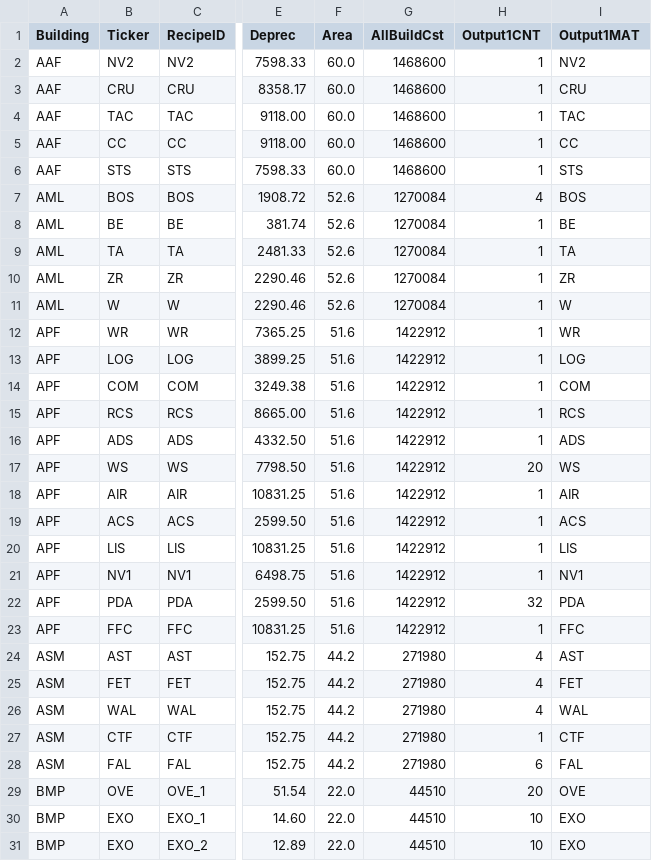
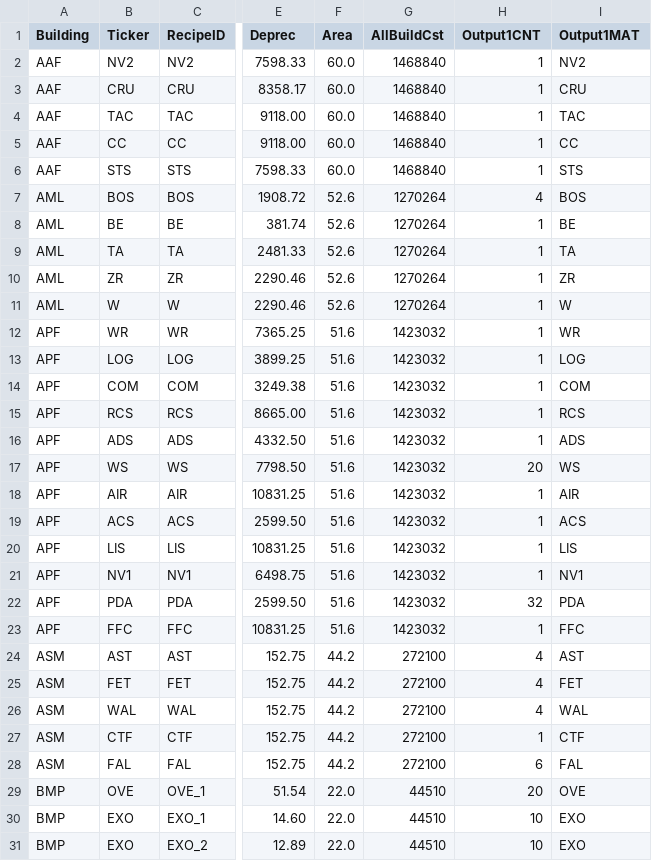
Before and after one commit to jackinabox86/prun-site-alpha, a CSV file: data/recipes.csv, drawn as a sheet; only a part is shown, gaps mark what is left out; the diff covers the shown part only; the diff names each change by its address in the sheet, - before the commit and + after, or states it on an @@ line.

```diff
--- a/data/recipes.csv
+++ b/data/recipes.csv
-G2:G6 (AllBuildCst): 1468600
+G2:G6 (AllBuildCst): 1468840
-G7:G11 (AllBuildCst): 1270084
+G7:G11 (AllBuildCst): 1270264
-G12:G23 (AllBuildCst): 1422912
+G12:G23 (AllBuildCst): 1423032
-G24:G28 (AllBuildCst): 271980
+G24:G28 (AllBuildCst): 272100
```
Also changed, not shown: 158 edited cells elsewhere in this file.
